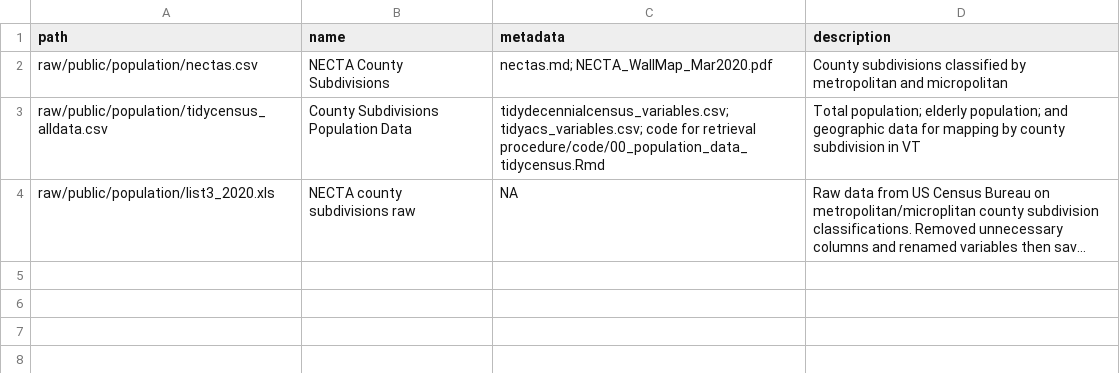
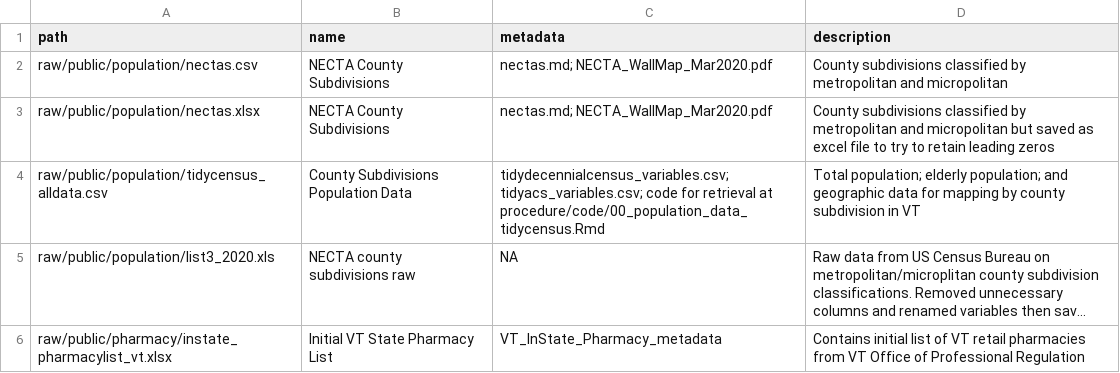
Before and after one commit to samroubin/VTPharmacy, a CSV file: data/data_index.csv, drawn as a sheet; long unchanged cells end in …; addresses are those after the commit; the diff names each change by its address in the sheet, - before the commit and + after, or states it on an @@ line.

Commit message:
Update data_index.csv

```diff
--- a/data/data_index.csv
+++ b/data/data_index.csv
+row 3: raw/public/population/nectas.xlsx | NECTA County Subdivisions | nectas.md; NECTA_WallMap_Mar2020.pdf | County subdivisions classified by metropolitan and micropolitan but saved as excel file to try to retain leading zeros
-C4 (metadata): …for retrieval procedure/code/00_population_data_tidycensus.Rmd
+C4 (metadata): …for retrieval at procedure/code/00_population_data_tidycensus.Rmd
+row 6: raw/public/pharmacy/instate_pharmacylist_vt.xlsx | Initial VT State Pharmacy List | VT_InState_Pharmacy_metadata | Contains initial list of VT retail pharmacies from VT Office of Professional Regulation
```
